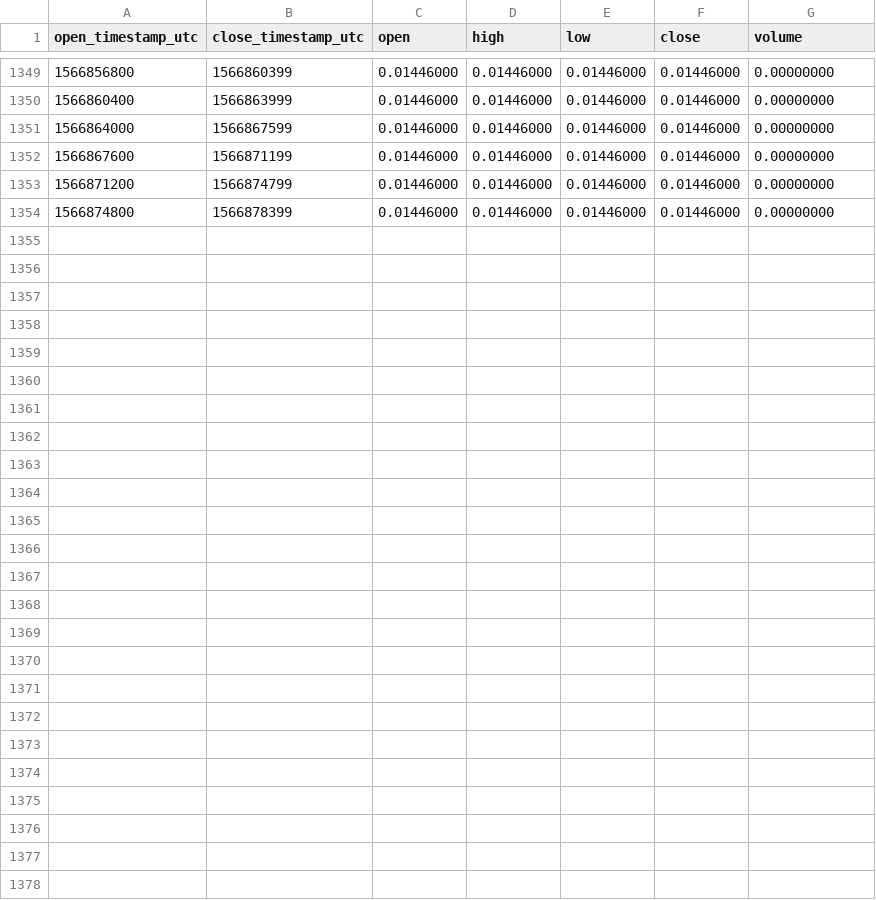
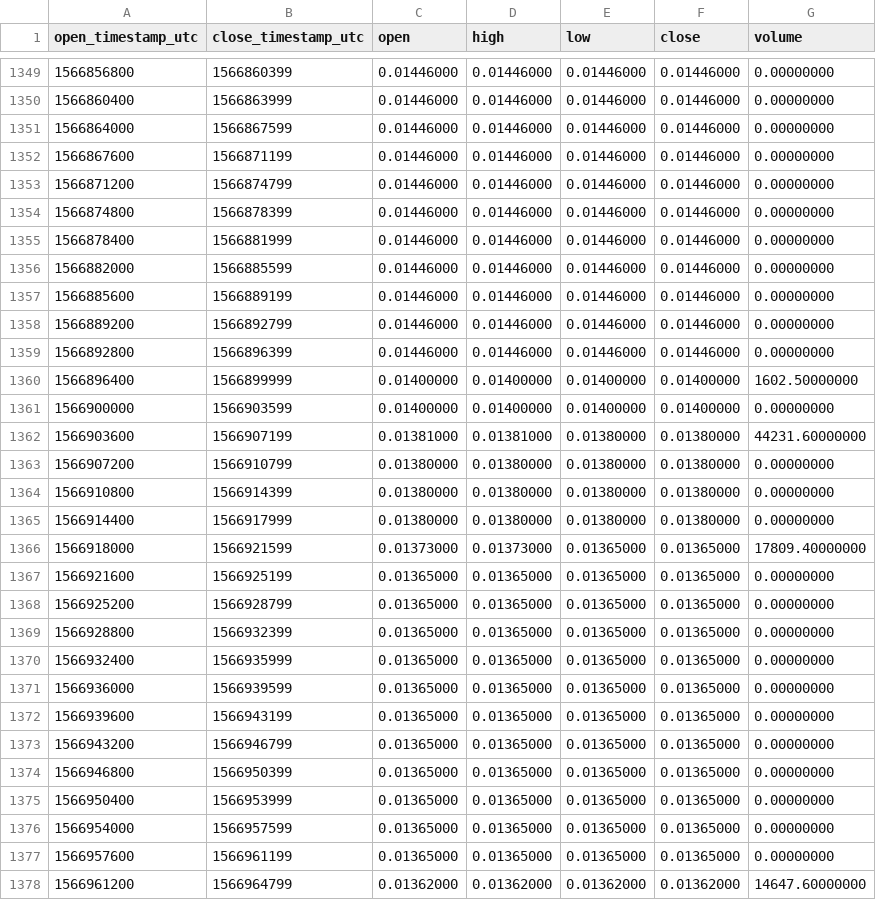
Before and after one commit to cryptobigbro/binance-GTOTUSD, a CSV file: binance-GTOTUSD-1h.csv, drawn as a sheet; only a part is shown, gaps mark what is left out; the diff names each change by its address in the sheet, - before the commit and + after, or states it on an @@ line.

Commit message:
Update OHLCV data.

```diff
--- a/binance-GTOTUSD-1h.csv
+++ b/binance-GTOTUSD-1h.csv
+row 1355: 1566878400 | 1566881999 | 0.01446000 | 0.01446000 | 0.01446000 | 0.01446000 | 0.00000000
+row 1356: 1566882000 | 1566885599 | 0.01446000 | 0.01446000 | 0.01446000 | 0.01446000 | 0.00000000
+row 1357: 1566885600 | 1566889199 | 0.01446000 | 0.01446000 | 0.01446000 | 0.01446000 | 0.00000000
+row 1358: 1566889200 | 1566892799 | 0.01446000 | 0.01446000 | 0.01446000 | 0.01446000 | 0.00000000
+row 1359: 1566892800 | 1566896399 | 0.01446000 | 0.01446000 | 0.01446000 | 0.01446000 | 0.00000000
+row 1360: 1566896400 | 1566899999 | 0.01400000 | 0.01400000 | 0.01400000 | 0.01400000 | 1602.50000000
+row 1361: 1566900000 | 1566903599 | 0.01400000 | 0.01400000 | 0.01400000 | 0.01400000 | 0.00000000
+row 1362: 1566903600 | 1566907199 | 0.01381000 | 0.01381000 | 0.01380000 | 0.01380000 | 44231.60000000
+row 1363: 1566907200 | 1566910799 | 0.01380000 | 0.01380000 | 0.01380000 | 0.01380000 | 0.00000000
+row 1364: 1566910800 | 1566914399 | 0.01380000 | 0.01380000 | 0.01380000 | 0.01380000 | 0.00000000
+row 1365: 1566914400 | 1566917999 | 0.01380000 | 0.01380000 | 0.01380000 | 0.01380000 | 0.00000000
+row 1366: 1566918000 | 1566921599 | 0.01373000 | 0.01373000 | 0.01365000 | 0.01365000 | 17809.40000000
+row 1367: 1566921600 | 1566925199 | 0.01365000 | 0.01365000 | 0.01365000 | 0.01365000 | 0.00000000
+row 1368: 1566925200 | 1566928799 | 0.01365000 | 0.01365000 | 0.01365000 | 0.01365000 | 0.00000000
+row 1369: 1566928800 | 1566932399 | 0.01365000 | 0.01365000 | 0.01365000 | 0.01365000 | 0.00000000
+row 1370: 1566932400 | 1566935999 | 0.01365000 | 0.01365000 | 0.01365000 | 0.01365000 | 0.00000000
+row 1371: 1566936000 | 1566939599 | 0.01365000 | 0.01365000 | 0.01365000 | 0.01365000 | 0.00000000
+row 1372: 1566939600 | 1566943199 | 0.01365000 | 0.01365000 | 0.01365000 | 0.01365000 | 0.00000000
+row 1373: 1566943200 | 1566946799 | 0.01365000 | 0.01365000 | 0.01365000 | 0.01365000 | 0.00000000
+row 1374: 1566946800 | 1566950399 | 0.01365000 | 0.01365000 | 0.01365000 | 0.01365000 | 0.00000000
+row 1375: 1566950400 | 1566953999 | 0.01365000 | 0.01365000 | 0.01365000 | 0.01365000 | 0.00000000
+row 1376: 1566954000 | 1566957599 | 0.01365000 | 0.01365000 | 0.01365000 | 0.01365000 | 0.00000000
+row 1377: 1566957600 | 1566961199 | 0.01365000 | 0.01365000 | 0.01365000 | 0.01365000 | 0.00000000
+row 1378: 1566961200 | 1566964799 | 0.01362000 | 0.01362000 | 0.01362000 | 0.01362000 | 14647.60000000
```
Also changed, not shown: binance-GTOTUSD-1d.csv.
